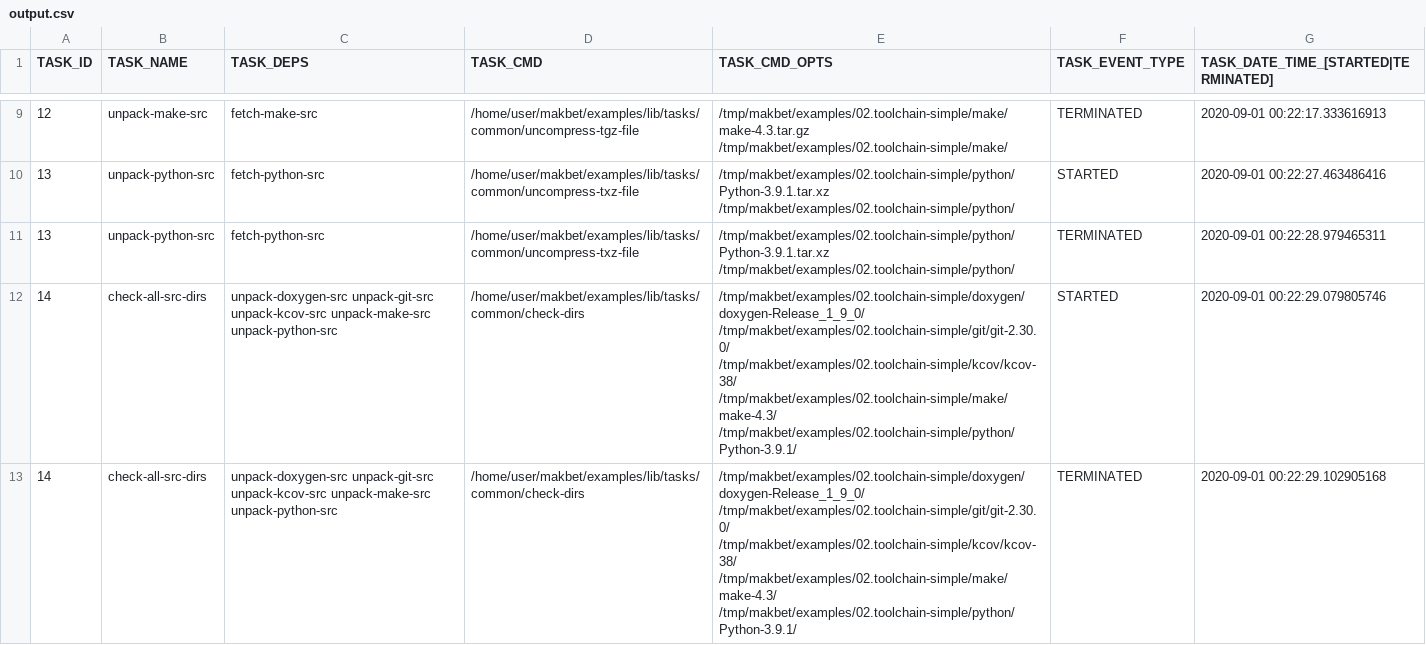
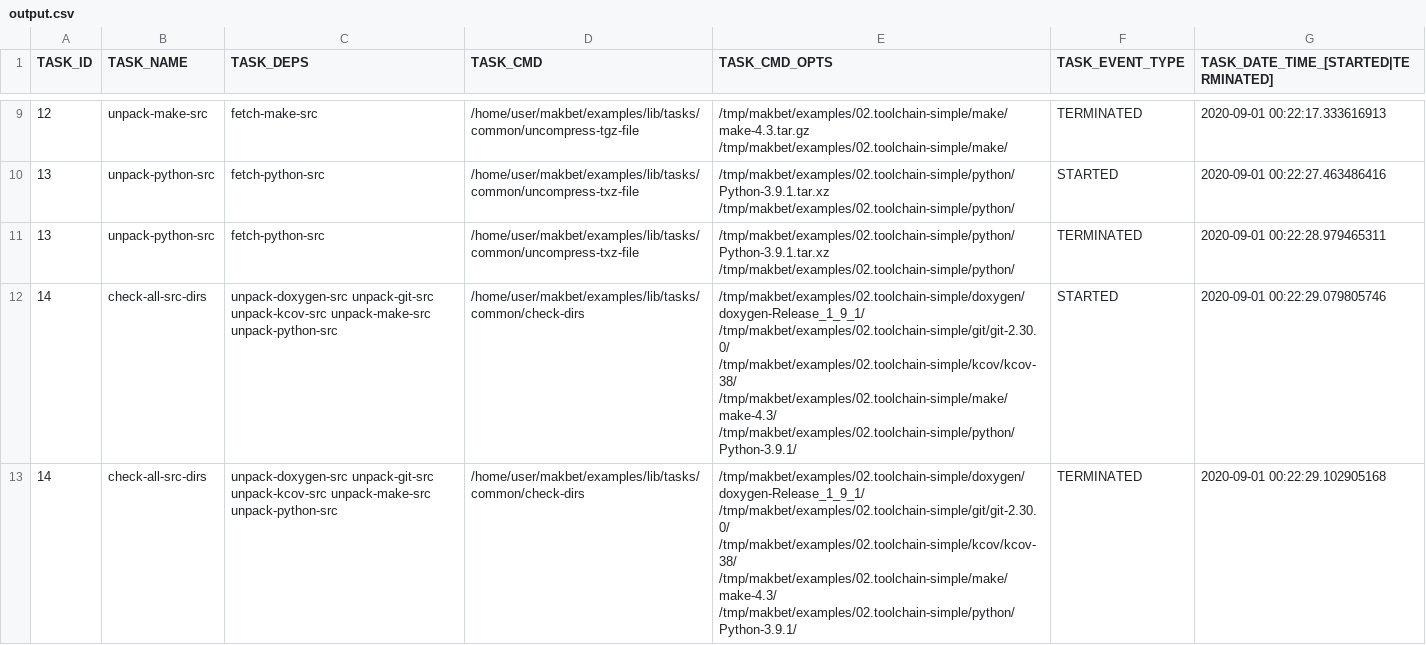
Before and after one commit to skaluzka/makbet, a CSV file: examples/02.toolchain-simple/results/output.csv, drawn as a sheet; only a part is shown, gaps mark what is left out; the diff covers the shown part only.

Commit message:
[DEV] Update doxygen in 02 and 03 examples
Update doxygen version 1.9.0 -> 1.9.1.

```diff
--- a/examples/02.toolchain-simple/results/output.csv
+++ b/examples/02.toolchain-simple/results/output.csv
@@ -11,3 +11,3 @@ TASK_ID;TASK_NAME;TASK_DEPS;TASK_CMD;TASK_CMD_OPTS;TASK_EVENT_TYPE;TASK_DATE_TIM
 "13";"unpack-python-src";"fetch-python-src";"/home/user/makbet/examples/lib/tasks/common/uncompress-txz-file";"/tmp/makbet/examples/02.toolchain-simple/python/Python-3.9.1.tar.xz /tmp/makbet/examples/02.toolchain-simple/python/";"TERMINATED";"2020-09-01 00:22:28.979465311";
-"14";"check-all-src-dirs";"unpack-doxygen-src unpack-git-src unpack-kcov-src unpack-make-src unpack-python-src";"/home/user/makbet/examples/lib/tasks/common/check-dirs";"/tmp/makbet/examples/02.toolchain-simple/doxygen/doxygen-Release_1_9_0/ /tmp/makbet/examples/02.toolchain-simple/git/git-2.30.0/ /tmp/makbet/examples/02.toolchain-simple/kcov/kcov-38/ /tmp/makbet/examples/02.toolchain-simple/make/make-4.3/ /tmp/makbet/examples/02.toolchain-simple/python/Python-3.9.1/";"STARTED";"2020-09-01 00:22:29.079805746";
-"14";"check-all-src-dirs";"unpack-doxygen-src unpack-git-src unpack-kcov-src unpack-make-src unpack-python-src";"/home/user/makbet/examples/lib/tasks/common/check-dirs";"/tmp/makbet/examples/02.toolchain-simple/doxygen/doxygen-Release_1_9_0/ /tmp/makbet/examples/02.toolchain-simple/git/git-2.30.0/ /tmp/makbet/examples/02.toolchain-simple/kcov/kcov-38/ /tmp/makbet/examples/02.toolchain-simple/make/make-4.3/ /tmp/makbet/examples/02.toolchain-simple/python/Python-3.9.1/";"TERMINATED";"2020-09-01 00:22:29.102905168";
+"14";"check-all-src-dirs";"unpack-doxygen-src unpack-git-src unpack-kcov-src unpack-make-src unpack-python-src";"/home/user/makbet/examples/lib/tasks/common/check-dirs";"/tmp/makbet/examples/02.toolchain-simple/doxygen/doxygen-Release_1_9_1/ /tmp/makbet/examples/02.toolchain-simple/git/git-2.30.0/ /tmp/makbet/examples/02.toolchain-simple/kcov/kcov-38/ /tmp/makbet/examples/02.toolchain-simple/make/make-4.3/ /tmp/makbet/examples/02.toolchain-simple/python/Python-3.9.1/";"STARTED";"2020-09-01 00:22:29.079805746";
+"14";"check-all-src-dirs";"unpack-doxygen-src unpack-git-src unpack-kcov-src unpack-make-src unpack-python-src";"/home/user/makbet/examples/lib/tasks/common/check-dirs";"/tmp/makbet/examples/02.toolchain-simple/doxygen/doxygen-Release_1_9_1/ /tmp/makbet/examples/02.toolchain-simple/git/git-2.30.0/ /tmp/makbet/examples/02.toolchain-simple/kcov/kcov-38/ /tmp/makbet/examples/02.toolchain-simple/make/make-4.3/ /tmp/makbet/examples/02.toolchain-simple/python/Python-3.9.1/";"TERMINATED";"2020-09-01 00:22:29.102905168";
```
Also changed, not shown: 8 edited cells elsewhere in this file, examples/03.toolchain-advanced/results/output.csv, 11 other files.
